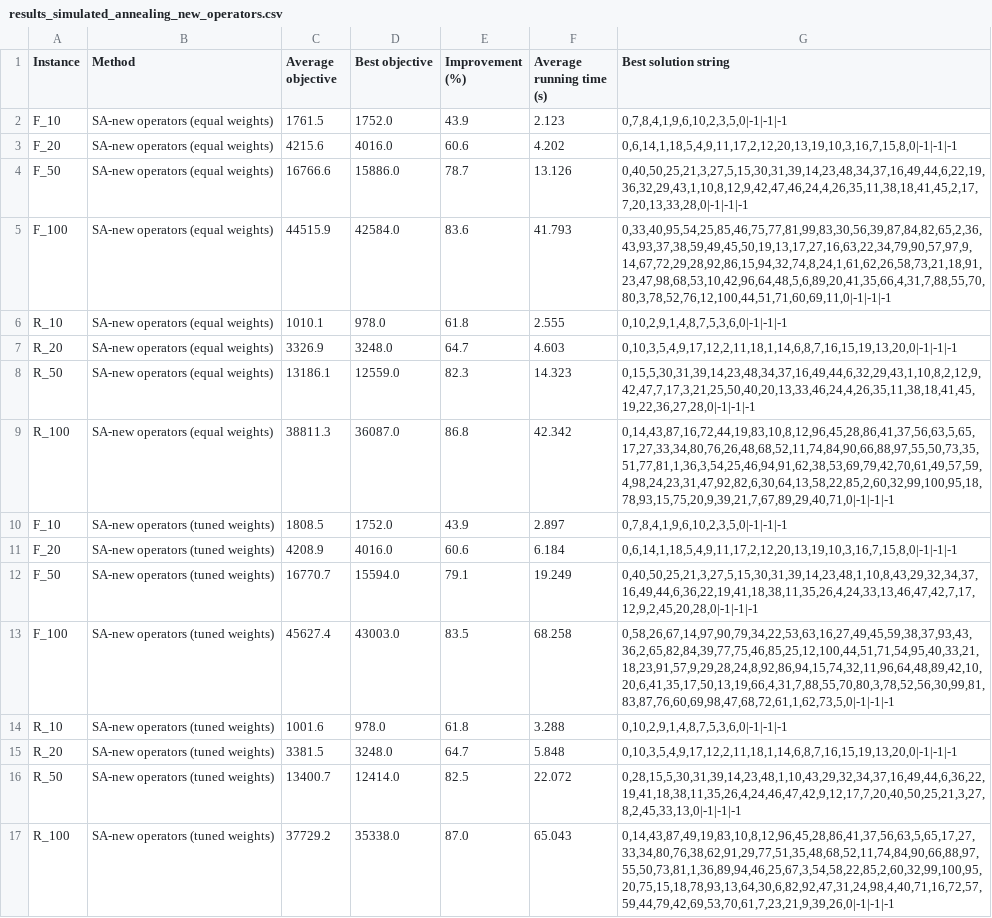
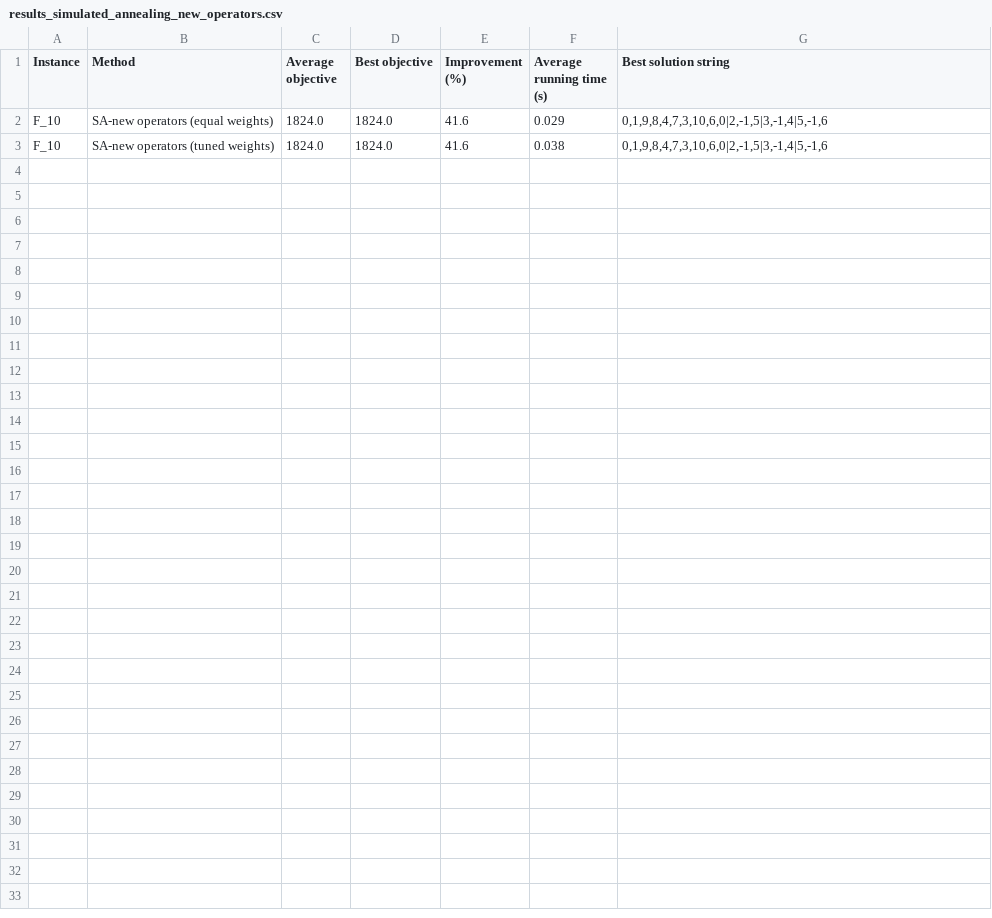
Before and after one commit to AnSloge/inf273-assignment2b, a CSV file: assignments/assignment4/results/results_simulated_annealing_new_operators.csv, drawn as a sheet.

Commit message:
first results from new algorithm

```diff
--- a/assignments/assignment4/results/results_simulated_annealing_new_operators.csv
+++ b/assignments/assignment4/results/results_simulated_annealing_new_operators.csv
@@ -1,17 +1,3 @@
 Instance,Method,Average objective,Best objective,Improvement (%),Average running time (s),Best solution string
-F_10,SA-new operators (equal weights),1761.5,1752.0,43.9,2.123,"0,7,8,4,1,9,6,10,2,3,5,0|-1|-1|-1"
-F_20,SA-new operators (equal weights),4215.6,4016.0,60.6,4.202,"0,6,14,1,18,5,4,9,11,17,2,12,20,13,19,10,3,16,7,15,8,0|-1|-1|-1"
-F_50,SA-new operators (equal weights),16766.6,15886.0,78.7,13.126,"0,40,50,25,21,3,27,5,15,30,31,39,14,23,48,34,37,16,49,44,6,22,19,36,32,29,43,1,10,8,12,9,42,47,46,24,4,26,35,11,38,18,41,45,2,17,7,20,13,33,28,0|-1|-1|-1"
-F_100,SA-new operators (equal weights),44515.9,42584.0,83.6,41.793,"0,33,40,95,54,25,85,46,75,77,81,99,83,30,56,39,87,84,82,65,2,36,43,93,37,38,59,49,45,50,19,13,17,27,16,63,22,34,79,90,57,97,9,14,67,72,29,28,92,86,15,94,32,74,8,24,1,61,62,26,58,73,21,18,91,23,47,98,68,53,10,42,96,64,48,5,6,89,20,41,35,66,4,31,7,88,55,70,80,3,78,52,76,12,100,44,51,71,60,69,11,0|-1|-1|-1"
-R_10,SA-new operators (equal weights),1010.1,978.0,61.8,2.555,"0,10,2,9,1,4,8,7,5,3,6,0|-1|-1|-1"
-R_20,SA-new operators (equal weights),3326.9,3248.0,64.7,4.603,"0,10,3,5,4,9,17,12,2,11,18,1,14,6,8,7,16,15,19,13,20,0|-1|-1|-1"
-R_50,SA-new operators (equal weights),13186.1,12559.0,82.3,14.323,"0,15,5,30,31,39,14,23,48,34,37,16,49,44,6,32,29,43,1,10,8,2,12,9,42,47,7,17,3,21,25,50,40,20,13,33,46,24,4,26,35,11,38,18,41,45,19,22,36,27,28,0|-1|-1|-1"
-R_100,SA-new operators (equal weights),38811.3,36087.0,86.8,42.342,"0,14,43,87,16,72,44,19,83,10,8,12,96,45,28,86,41,37,56,63,5,65,17,27,33,34,80,76,26,48,68,52,11,74,84,90,66,88,97,55,50,73,35,51,77,81,1,36,3,54,25,46,94,91,62,38,53,69,79,42,70,61,49,57,59,4,98,24,23,31,47,92,82,6,30,64,13,58,22,85,2,60,32,99,100,95,18,78,93,15,75,20,9,39,21,7,67,89,29,40,71,0|-1|-1|-1"
-F_10,SA-new operators (tuned weights),1808.5,1752.0,43.9,2.897,"0,7,8,4,1,9,6,10,2,3,5,0|-1|-1|-1"
-F_20,SA-new operators (tuned weights),4208.9,4016.0,60.6,6.184,"0,6,14,1,18,5,4,9,11,17,2,12,20,13,19,10,3,16,7,15,8,0|-1|-1|-1"
-F_50,SA-new operators (tuned weights),16770.7,15594.0,79.1,19.249,"0,40,50,25,21,3,27,5,15,30,31,39,14,23,48,1,10,8,43,29,32,34,37,16,49,44,6,36,22,19,41,18,38,11,35,26,4,24,33,13,46,47,42,7,17,12,9,2,45,20,28,0|-1|-1|-1"
-F_100,SA-new operators (tuned weights),45627.4,43003.0,83.5,68.258,"0,58,26,67,14,97,90,79,34,22,53,63,16,27,49,45,59,38,37,93,43,36,2,65,82,84,39,77,75,46,85,25,12,100,44,51,71,54,95,40,33,21,18,23,91,57,9,29,28,24,8,92,86,94,15,74,32,11,96,64,48,89,42,10,20,6,41,35,17,50,13,19,66,4,31,7,88,55,70,80,3,78,52,56,30,99,81,83,87,76,60,69,98,47,68,72,61,1,62,73,5,0|-1|-1|-1"
-R_10,SA-new operators (tuned weights),1001.6,978.0,61.8,3.288,"0,10,2,9,1,4,8,7,5,3,6,0|-1|-1|-1"
-R_20,SA-new operators (tuned weights),3381.5,3248.0,64.7,5.848,"0,10,3,5,4,9,17,12,2,11,18,1,14,6,8,7,16,15,19,13,20,0|-1|-1|-1"
-R_50,SA-new operators (tuned weights),13400.7,12414.0,82.5,22.072,"0,28,15,5,30,31,39,14,23,48,1,10,43,29,32,34,37,16,49,44,6,36,22,19,41,18,38,11,35,26,4,24,46,47,42,9,12,17,7,20,40,50,25,21,3,27,8,2,45,33,13,0|-1|-1|-1"
-R_100,SA-new operators (tuned weights),37729.2,35338.0,87.0,65.043,"0,14,43,87,49,19,83,10,8,12,96,45,28,86,41,37,56,63,5,65,17,27,33,34,80,76,38,62,91,29,77,51,35,48,68,52,11,74,84,90,66,88,97,55,50,73,81,1,36,89,94,46,25,67,3,54,58,22,85,2,60,32,99,100,95,20,75,15,18,78,93,13,64,30,6,82,92,47,31,24,98,4,40,71,16,72,57,59,44,79,42,69,53,70,61,7,23,21,9,39,26,0|-1|-1|-1"
+F_10,SA-new operators (equal weights),1824.0,1824.0,41.6,0.029,"0,1,9,8,4,7,3,10,6,0|2,-1,5|3,-1,4|5,-1,6"
+F_10,SA-new operators (tuned weights),1824.0,1824.0,41.6,0.038,"0,1,9,8,4,7,3,10,6,0|2,-1,5|3,-1,4|5,-1,6"
```
Also changed, not shown: 4 other files.
